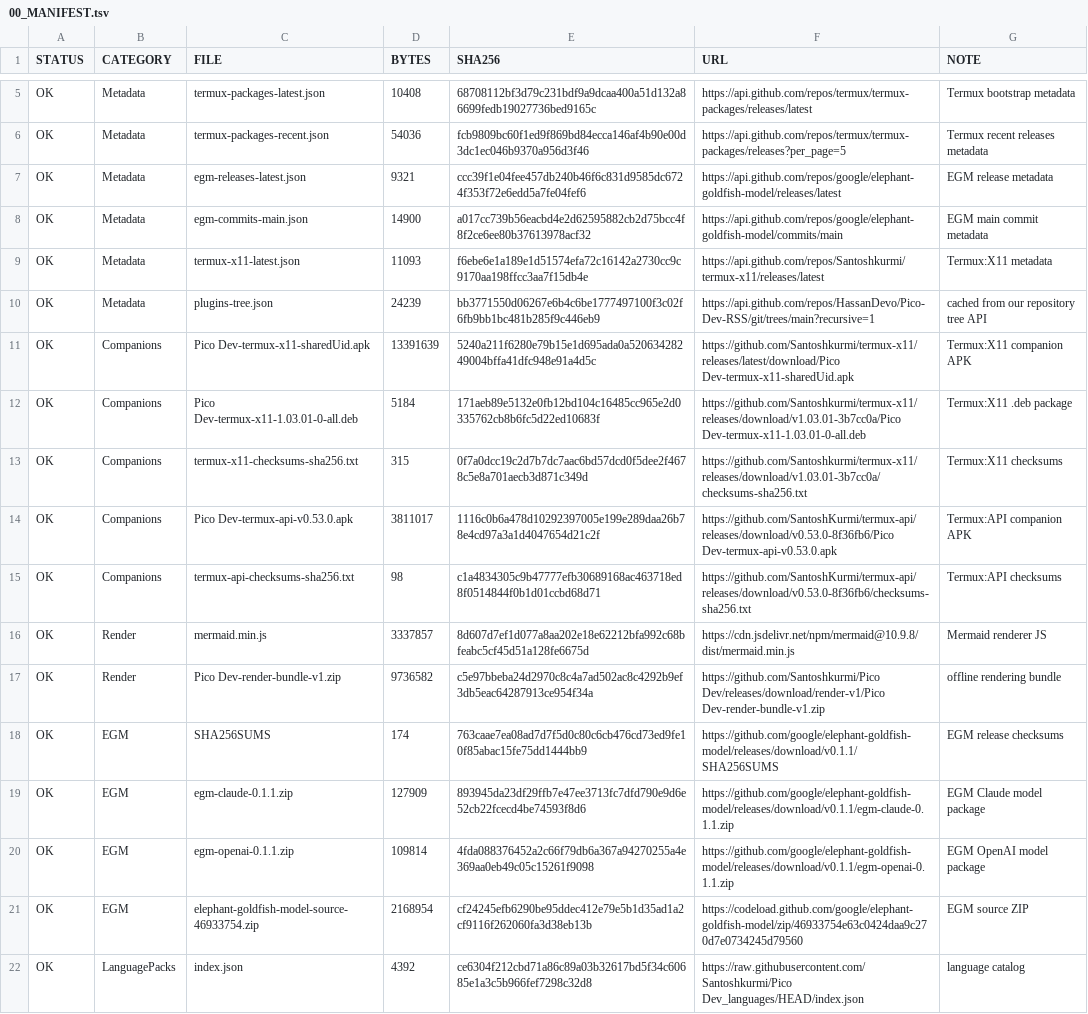
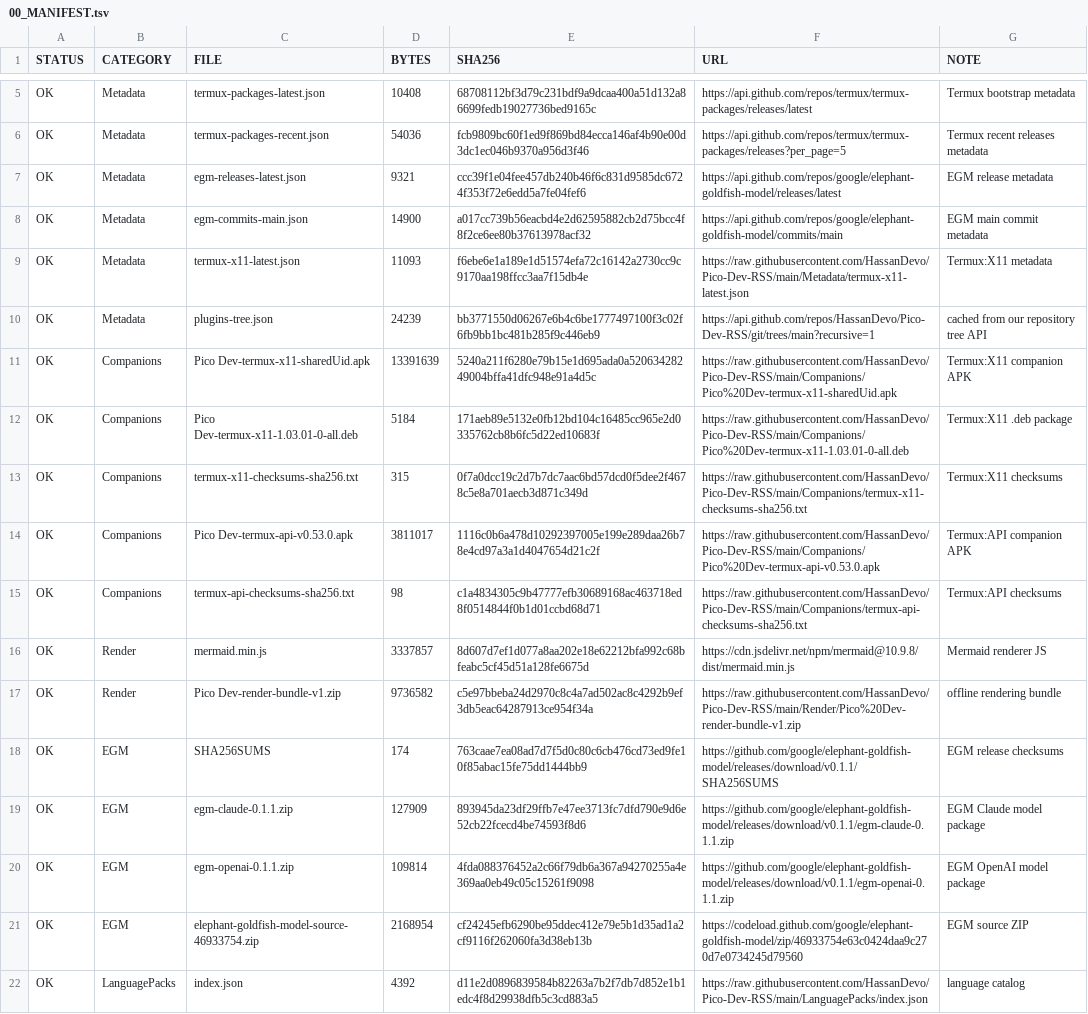
Before and after one commit to HassanDevo/Pico-Dev-RSS, a TSV file: 00_MANIFEST.tsv, drawn as a sheet; only a part is shown, gaps mark what is left out; the diff covers the shown part only.

Commit message:
Update resource provenance URLs and language index checksum

```diff
--- a/00_MANIFEST.tsv
+++ b/00_MANIFEST.tsv
@@ -8,11 +8,11 @@ OK	Metadata	egm-releases-latest.json	9321	ccc39f1e04fee457db240b46f6c831d9585dc6
 OK	Metadata	egm-commits-main.json	14900	a017cc739b56eacbd4e2d62595882cb2d75bcc4f8f2ce6ee80b37613978acf32	https://api.github.com/repos/google/elephant-goldfish-model/commits/main	EGM main commit metadata
-OK	Metadata	termux-x11-latest.json	11093	f6ebe6e1a189e1d51574efa72c16142a2730cc9c9170aa198ffcc3aa7f15db4e	https://api.github.com/repos/Santoshkurmi/termux-x11/releases/latest	Termux:X11 metadata
+OK	Metadata	termux-x11-latest.json	11093	f6ebe6e1a189e1d51574efa72c16142a2730cc9c9170aa198ffcc3aa7f15db4e	https://raw.githubusercontent.com/HassanDevo/Pico-Dev-RSS/main/Metadata/termux-x11-latest.json	Termux:X11 metadata
 OK	Metadata	plugins-tree.json	24239	bb3771550d06267e6b4c6be1777497100f3c02f6fb9bb1bc481b285f9c446eb9	https://api.github.com/repos/HassanDevo/Pico-Dev-RSS/git/trees/main?recursive=1	cached from our repository tree API
-OK	Companions	Pico Dev-termux-x11-sharedUid.apk	13391639	5240a211f6280e79b15e1d695ada0a52063428249004bffa41dfc948e91a4d5c	https://github.com/Santoshkurmi/termux-x11/releases/latest/download/Pico Dev-termux-x11-sharedUid.apk	Termux:X11 companion APK
-OK	Companions	Pico Dev-termux-x11-1.03.01-0-all.deb	5184	171aeb89e5132e0fb12bd104c16485cc965e2d0335762cb8b6fc5d22ed10683f	https://github.com/Santoshkurmi/termux-x11/releases/download/v1.03.01-3b7cc0a/Pico Dev-termux-x11-1.03.01-0-all.deb	Termux:X11 .deb package
-OK	Companions	termux-x11-checksums-sha256.txt	315	0f7a0dcc19c2d7b7dc7aac6bd57dcd0f5dee2f4678c5e8a701aecb3d871c349d	https://github.com/Santoshkurmi/termux-x11/releases/download/v1.03.01-3b7cc0a/checksums-sha256.txt	Termux:X11 checksums
-OK	Companions	Pico Dev-termux-api-v0.53.0.apk	3811017	1116c0b6a478d10292397005e199e289daa26b78e4cd97a3a1d4047654d21c2f	https://github.com/SantoshKurmi/termux-api/releases/download/v0.53.0-8f36fb6/Pico Dev-termux-api-v0.53.0.apk	Termux:API companion APK
-OK	Companions	termux-api-checksums-sha256.txt	98	c1a4834305c9b47777efb30689168ac463718ed8f0514844f0b1d01ccbd68d71	https://github.com/SantoshKurmi/termux-api/releases/download/v0.53.0-8f36fb6/checksums-sha256.txt	Termux:API checksums
+OK	Companions	Pico Dev-termux-x11-sharedUid.apk	13391639	5240a211f6280e79b15e1d695ada0a52063428249004bffa41dfc948e91a4d5c	https://raw.githubusercontent.com/HassanDevo/Pico-Dev-RSS/main/Companions/Pico%20Dev-termux-x11-sharedUid.apk	Termux:X11 companion APK
+OK	Companions	Pico Dev-termux-x11-1.03.01-0-all.deb	5184	171aeb89e5132e0fb12bd104c16485cc965e2d0335762cb8b6fc5d22ed10683f	https://raw.githubusercontent.com/HassanDevo/Pico-Dev-RSS/main/Companions/Pico%20Dev-termux-x11-1.03.01-0-all.deb	Termux:X11 .deb package
+OK	Companions	termux-x11-checksums-sha256.txt	315	0f7a0dcc19c2d7b7dc7aac6bd57dcd0f5dee2f4678c5e8a701aecb3d871c349d	https://raw.githubusercontent.com/HassanDevo/Pico-Dev-RSS/main/Companions/termux-x11-checksums-sha256.txt	Termux:X11 checksums
+OK	Companions	Pico Dev-termux-api-v0.53.0.apk	3811017	1116c0b6a478d10292397005e199e289daa26b78e4cd97a3a1d4047654d21c2f	https://raw.githubusercontent.com/HassanDevo/Pico-Dev-RSS/main/Companions/Pico%20Dev-termux-api-v0.53.0.apk	Termux:API companion APK
+OK	Companions	termux-api-checksums-sha256.txt	98	c1a4834305c9b47777efb30689168ac463718ed8f0514844f0b1d01ccbd68d71	https://raw.githubusercontent.com/HassanDevo/Pico-Dev-RSS/main/Companions/termux-api-checksums-sha256.txt	Termux:API checksums
 OK	Render	mermaid.min.js	3337857	8d607d7ef1d077a8aa202e18e62212bfa992c68bfeabc5cf45d51a128fe6675d	https://cdn.jsdelivr.net/npm/mermaid@10.9.8/dist/mermaid.min.js	Mermaid renderer JS
-OK	Render	Pico Dev-render-bundle-v1.zip	9736582	c5e97bbeba24d2970c8c4a7ad502ac8c4292b9ef3db5eac64287913ce954f34a	https://github.com/Santoshkurmi/Pico Dev/releases/download/render-v1/Pico Dev-render-bundle-v1.zip	offline rendering bundle
+OK	Render	Pico Dev-render-bundle-v1.zip	9736582	c5e97bbeba24d2970c8c4a7ad502ac8c4292b9ef3db5eac64287913ce954f34a	https://raw.githubusercontent.com/HassanDevo/Pico-Dev-RSS/main/Render/Pico%20Dev-render-bundle-v1.zip	offline rendering bundle
 OK	EGM	SHA256SUMS	174	763caae7ea08ad7d7f5d0c80c6cb476cd73ed9fe10f85abac15fe75dd1444bb9	https://github.com/google/elephant-goldfish-model/releases/download/v0.1.1/SHA256SUMS	EGM release checksums
@@ -21,2 +21,2 @@ OK	EGM	egm-openai-0.1.1.zip	109814	4fda088376452a2c66f79db6a367a94270255a4e369aa
 OK	EGM	elephant-goldfish-model-source-46933754.zip	2168954	cf24245efb6290be95ddec412e79e5b1d35ad1a2cf9116f262060fa3d38eb13b	https://codeload.github.com/google/elephant-goldfish-model/zip/46933754e63c0424daa9c270d7e0734245d79560	EGM source ZIP
-OK	LanguagePacks	index.json	4392	ce6304f212cbd71a86c89a03b32617bd5f34c60685e1a3c5b966fef7298c32d8	https://raw.githubusercontent.com/Santoshkurmi/Pico Dev_languages/HEAD/index.json	language catalog
+OK	LanguagePacks	index.json	4392	d11e2d0896839584b82263a7b2f7db7d852e1b1edc4f8d29938dfb5c3cd883a5	https://raw.githubusercontent.com/HassanDevo/Pico-Dev-RSS/main/LanguagePacks/index.json	language catalog
```
Also changed, not shown: 22 edited cells elsewhere in this file.
